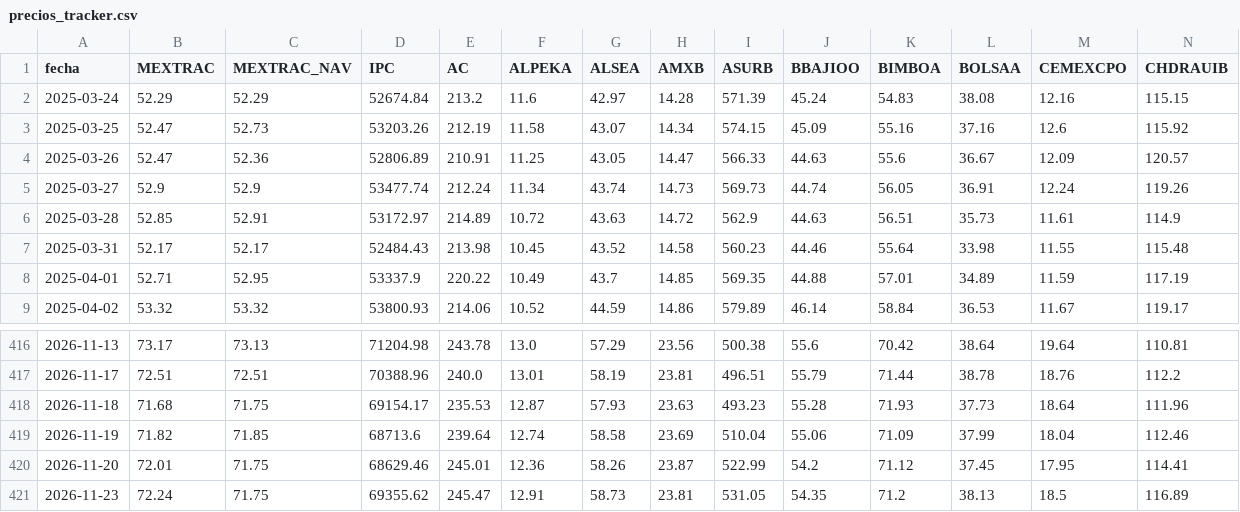
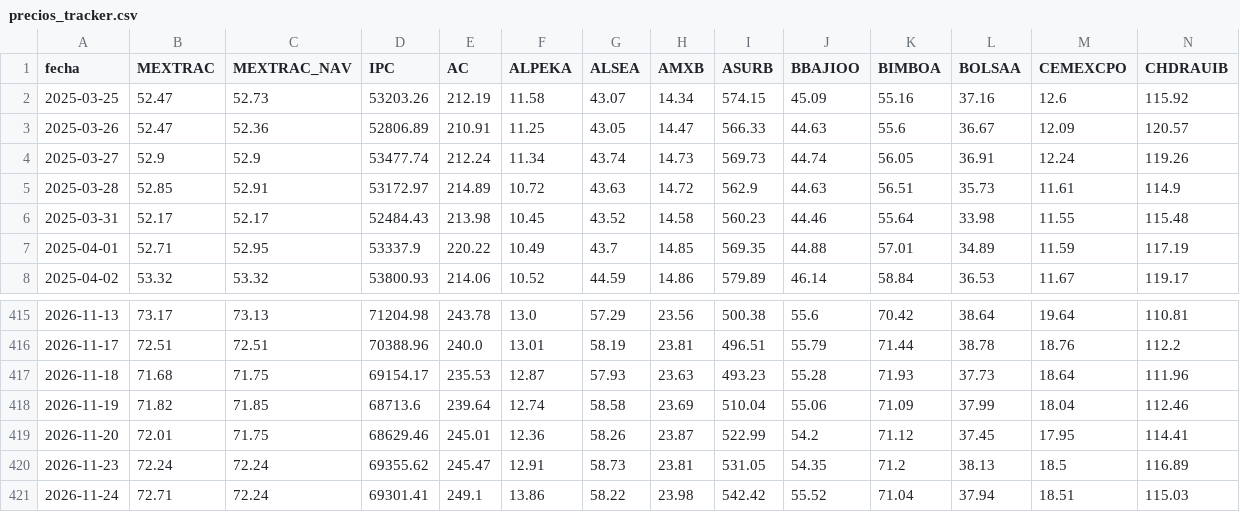
Before and after one commit to northstar-strategies/bbva-clinicas, a CSV file: precios_tracker.csv, drawn as a sheet; only a part is shown, gaps mark what is left out; removed rows and columns are numbered as before the commit, all else as after; rows hold the shown columns only; the diff names each change by its address in the sheet, - before the commit and + after, or states it on an @@ line.

```diff
--- a/precios_tracker.csv
+++ b/precios_tracker.csv
-row 2: 2025-03-24 | 52.29 | 52.29 | 52674.84 | 213.2 | 11.6 | 42.97 | 14.28 | 571.39 | 45.24 | 54.83 | 38.08 | 12.16 | 115.15
-C420 (MEXTRAC_NAV): 71.75
+C420 (MEXTRAC_NAV): 72.24
+row 421: 2026-11-24 | 72.71 | 72.24 | 69301.41 | 249.1 | 13.86 | 58.22 | 23.98 | 542.42 | 55.52 | 71.04 | 37.94 | 18.51 | 115.03
```
Also changed, not shown: betas.csv, historico.csv, 2 other files.
